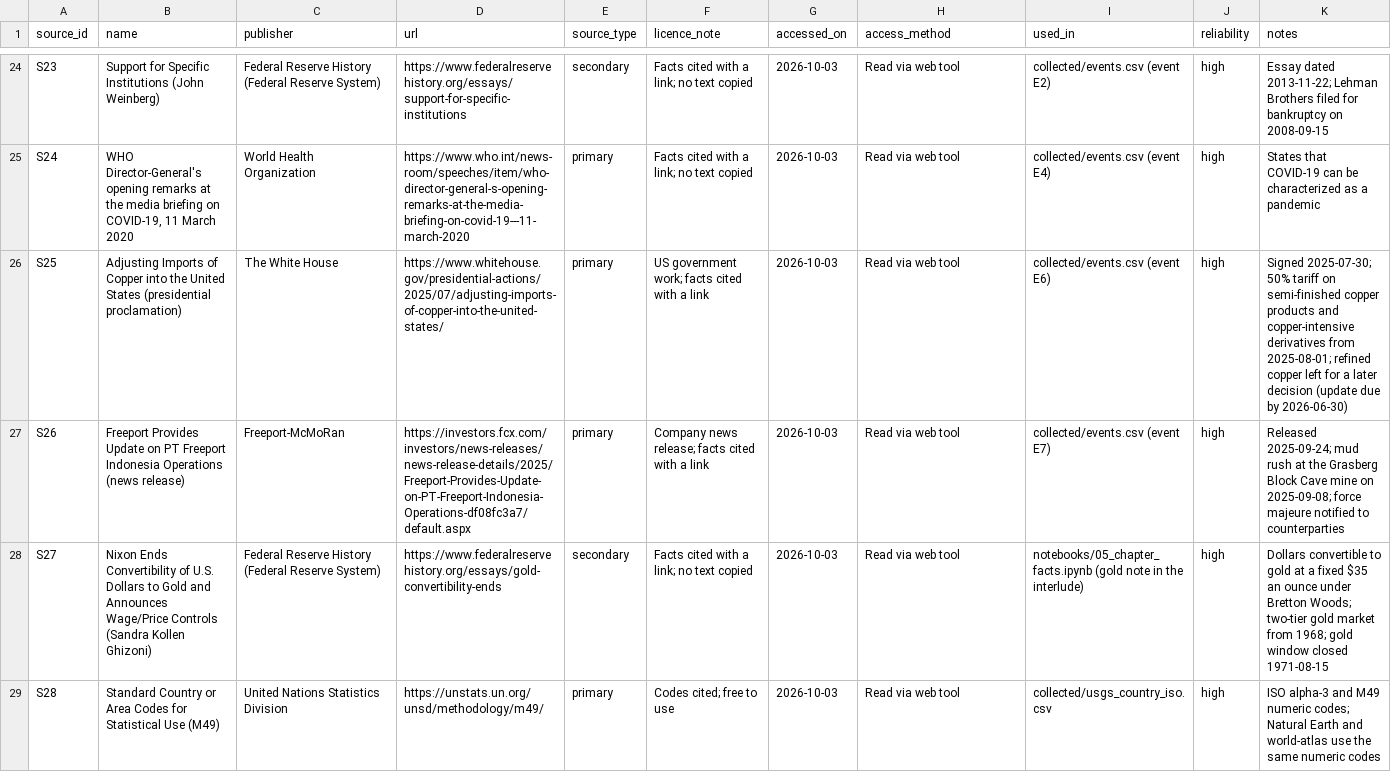
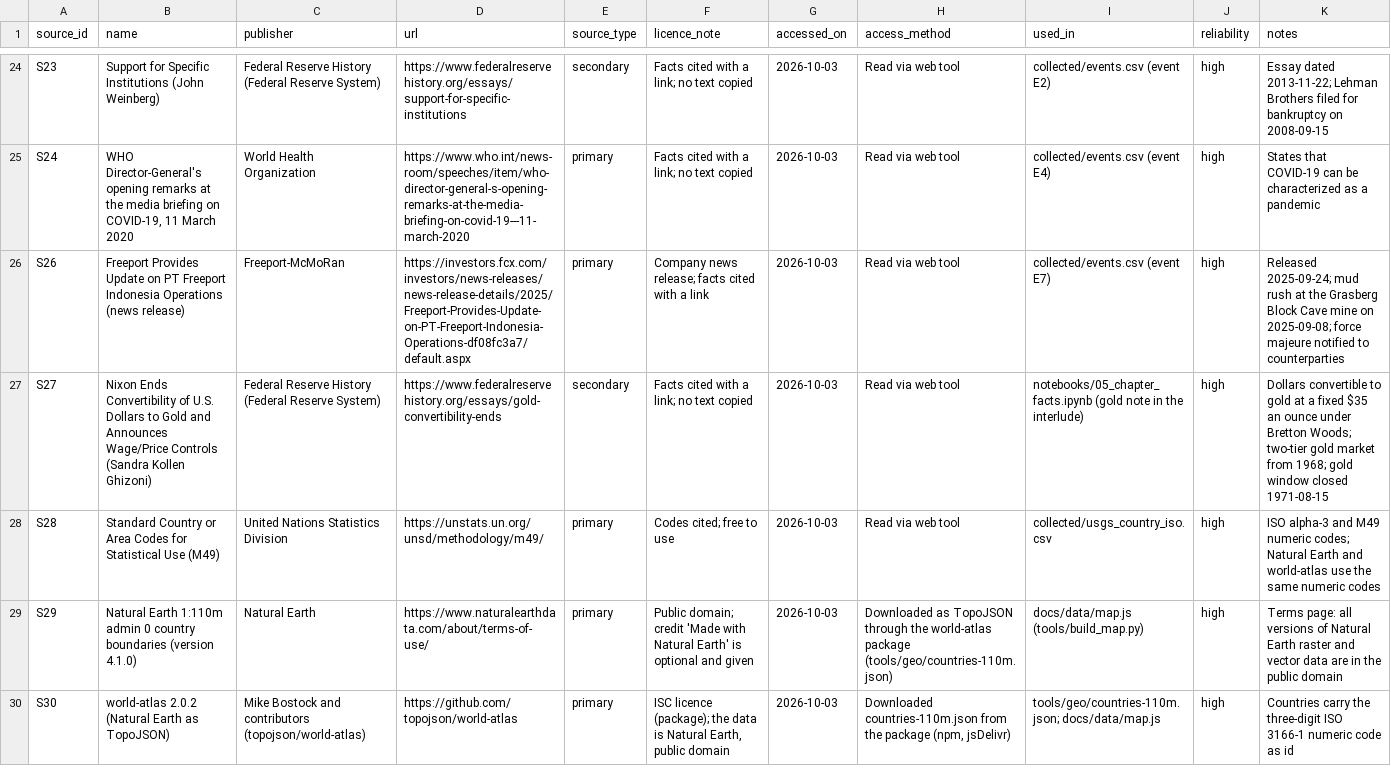
Before and after one commit to Behindokht/copper-market-analysis, a CSV file: copper_database/collected/sources.csv, drawn as a sheet; only a part is shown, gaps mark what is left out.

```diff
--- a/copper_database/collected/sources.csv
+++ b/copper_database/collected/sources.csv
@@ -25,3 +25,2 @@ S23,Support for Specific Institutions (John Weinberg),Federal Reserve History (F
 S24,"WHO Director-General's opening remarks at the media briefing on COVID-19, 11 March 2020",World Health Organization,https://www.who.int/news-room/speeches/item/who-director-general-s-opening-remarks-at-the-media-briefing-on-covid-19---11-march-2020,primary,Facts cited with a link; no text copied,2026-10-03,Read via web tool,collected/events.csv (event E4),high,States that COVID-19 can be characterized as a pandemic
-S25,Adjusting Imports of Copper into the United States (presidential proclamation),The White House,https://www.whitehouse.gov/presidential-actions/2025/07/adjusting-imports-of-copper-into-the-united-states/,primary,US government work; facts cited with a link,2026-10-03,Read via web tool,collected/events.csv (event E6),high,Signed 2025-07-30; 50% tariff on semi-finished copper products and copper-intensive derivatives from 2025-08-01; refined copper left for a later decision (update due by 2026-06-30)
 S26,Freeport Provides Update on PT Freeport Indonesia Operations (news release),Freeport-McMoRan,https://investors.fcx.com/investors/news-releases/news-release-details/2025/Freeport-Provides-Update-on-PT-Freeport-Indonesia-Operations-df08fc3a7/default.aspx,primary,Company news release; facts cited with a link,2026-10-03,Read via web tool,collected/events.csv (event E7),high,Released 2025-09-24; mud rush at the Grasberg Block Cave mine on 2025-09-08; force majeure notified to counterparties
@@ -29 +28,3 @@ S27,Nixon Ends Convertibility of U.S. Dollars to Gold and Announces Wage/Price C
 S28,Standard Country or Area Codes for Statistical Use (M49),United Nations Statistics Division,https://unstats.un.org/unsd/methodology/m49/,primary,Codes cited; free to use,2026-10-03,Read via web tool,collected/usgs_country_iso.csv,high,ISO alpha-3 and M49 numeric codes; Natural Earth and world-atlas use the same numeric codes
+S29,Natural Earth 1:110m admin 0 country boundaries (version 4.1.0),Natural Earth,https://www.naturalearthdata.com/about/terms-of-use/,primary,Public domain; credit 'Made with Natural Earth' is optional and given,2026-10-03,Downloaded as TopoJSON through the world-atlas package (tools/geo/countries-110m.json),docs/data/map.js (tools/build_map.py),high,Terms page: all versions of Natural Earth raster and vector data are in the public domain
+S30,world-atlas 2.0.2 (Natural Earth as TopoJSON),Mike Bostock and contributors (topojson/world-atlas),https://github.com/topojson/world-atlas,primary,"ISC licence (package); the data is Natural Earth, public domain",2026-10-03,"Downloaded countries-110m.json from the package (npm, jsDelivr)",tools/geo/countries-110m.json; docs/data/map.js,high,Countries carry the three-digit ISO 3166-1 numeric code as id
```
Also changed, not shown: copper_database/collected/events.csv, results/res_dashboard_checks.csv, 34 other files.
